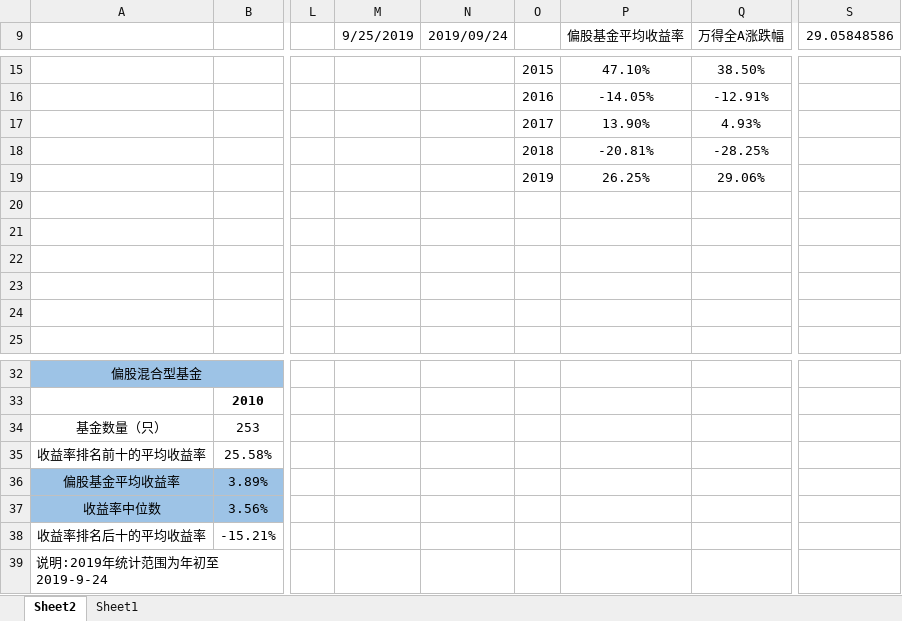
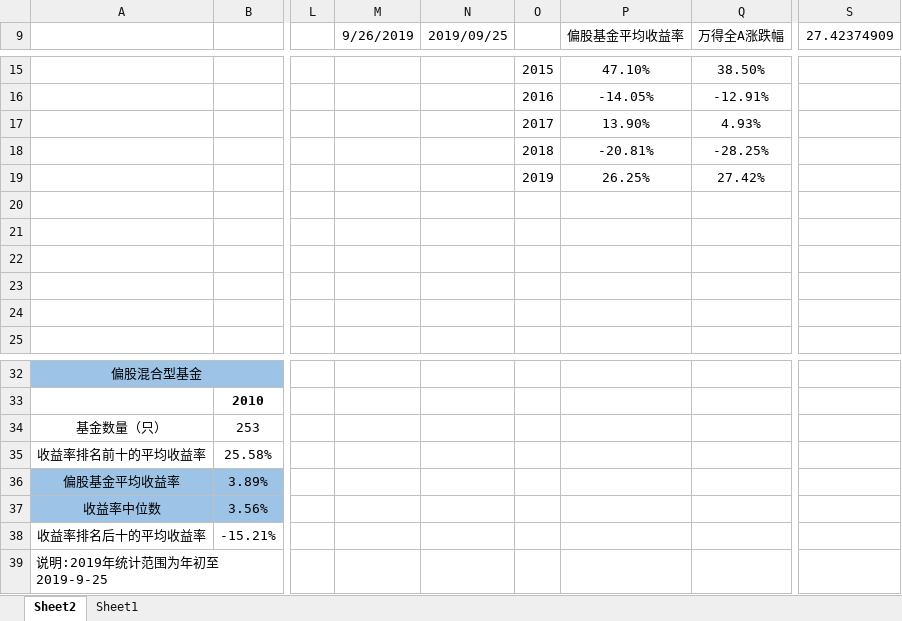
Before and after one commit to Newcxy/Work_Data, an Excel workbook: fund_position.xlsx, sheet Sheet2, drawn as a sheet; only a part is shown, gaps mark what is left out; values as stored, in another font and other column widths than the file's, no borders; charts and pictures not drawn; the diff names each change by its address in the sheet, - before the commit and + after, or states it on an @@ line.

```diff
--- a/fund_position.xlsx (sheet Sheet2)
+++ b/fund_position.xlsx (sheet Sheet2)
-M9: 9/25/2019
+M9: 9/26/2019
-N9: 2019/09/24
+N9: 2019/09/25
-S9: 29.05848586
+S9: 27.42374909
-Q19 (万得全A涨跌幅): 29.06%
+Q19 (万得全A涨跌幅): 27.42%
-A39: 说明:2019年统计范围为年初至2019-9-24
+A39: 说明:2019年统计范围为年初至2019-9-25
```
Also changed, not shown: sheet Sheet1, hidden cells, charts or pictures, basis.xlsx, 2 other files.
